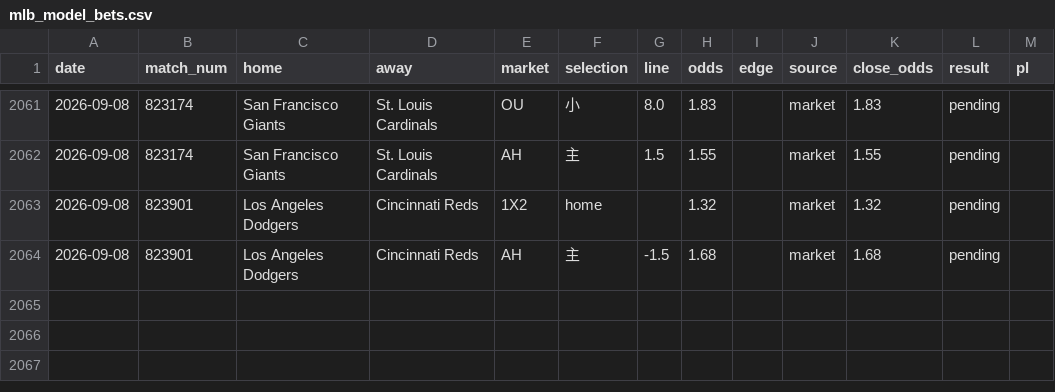
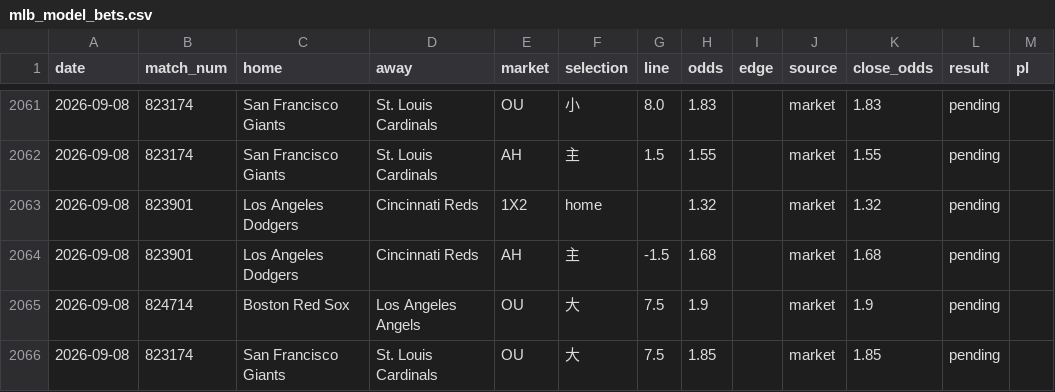
Before and after one commit to c49037027-svg/football, a CSV file: data/mlb_model_bets.csv, drawn as a sheet; only a part is shown, gaps mark what is left out; the diff names each change by its address in the sheet, - before the commit and + after, or states it on an @@ line.

```diff
--- a/data/mlb_model_bets.csv
+++ b/data/mlb_model_bets.csv
+row 2065: 2026-09-08 | 824714 | Boston Red Sox | Los Angeles Angels | OU | 大 | 7.5 | 1.9 |  | market | 1.9 | pending
+row 2066: 2026-09-08 | 823174 | San Francisco Giants | St. Louis Cardinals | OU | 大 | 7.5 | 1.85 |  | market | 1.85 | pending
```
Also changed, not shown: data/mlb_bets.csv, 1 other file.
